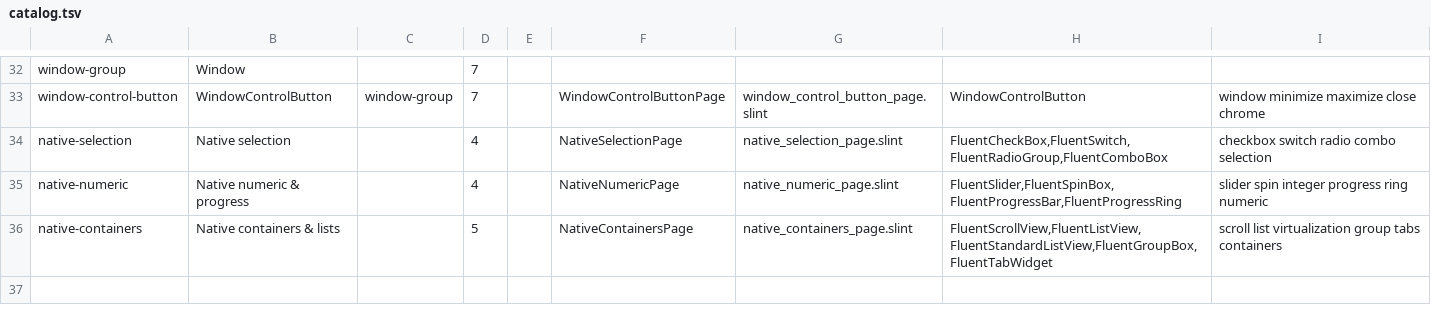
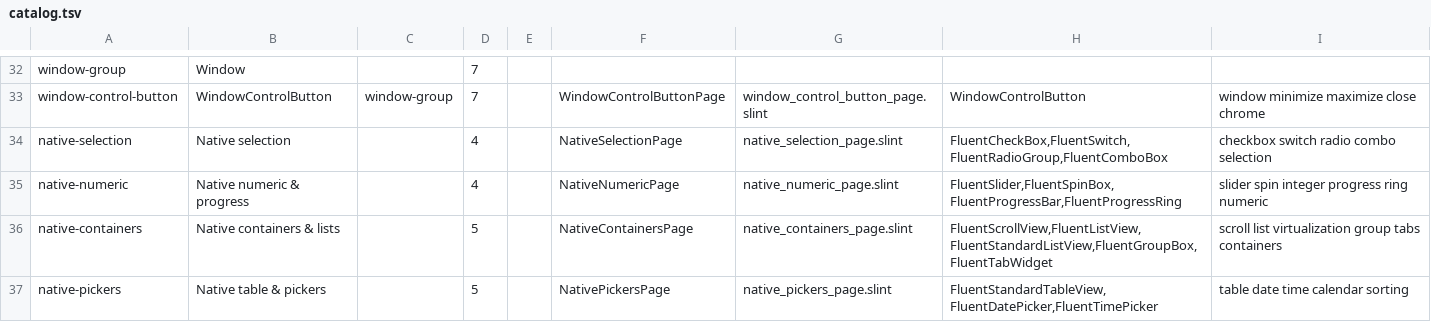
Before and after one commit to wadaxiyang/Quadrant-Kit, a TSV file: gallery/catalog.tsv, drawn as a sheet; only a part is shown, gaps mark what is left out; the diff names each change by its address in the sheet, - before the commit and + after, or states it on an @@ line.

Commit message:
feat: add native table and controlled date-time pickers (P4D)

```diff
--- a/gallery/catalog.tsv
+++ b/gallery/catalog.tsv
+row 37: native-pickers | Native table & pickers |  | 5 |  | NativePickersPage | native_pickers_page.slint | FluentStandardTableView,FluentDatePicker,FluentTimePicker | table date time calendar sorting
```
Also changed, not shown: 23 other files.
